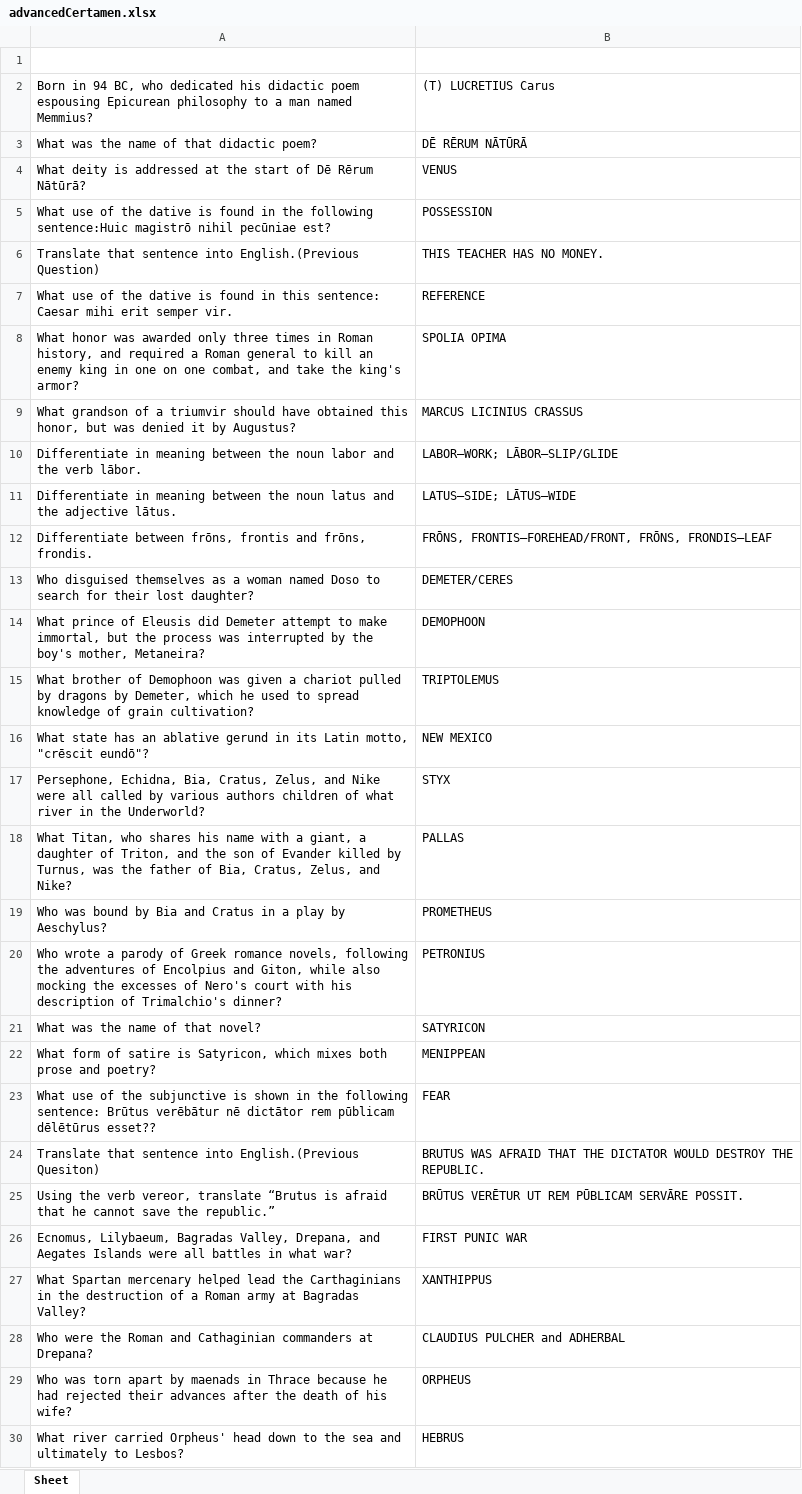
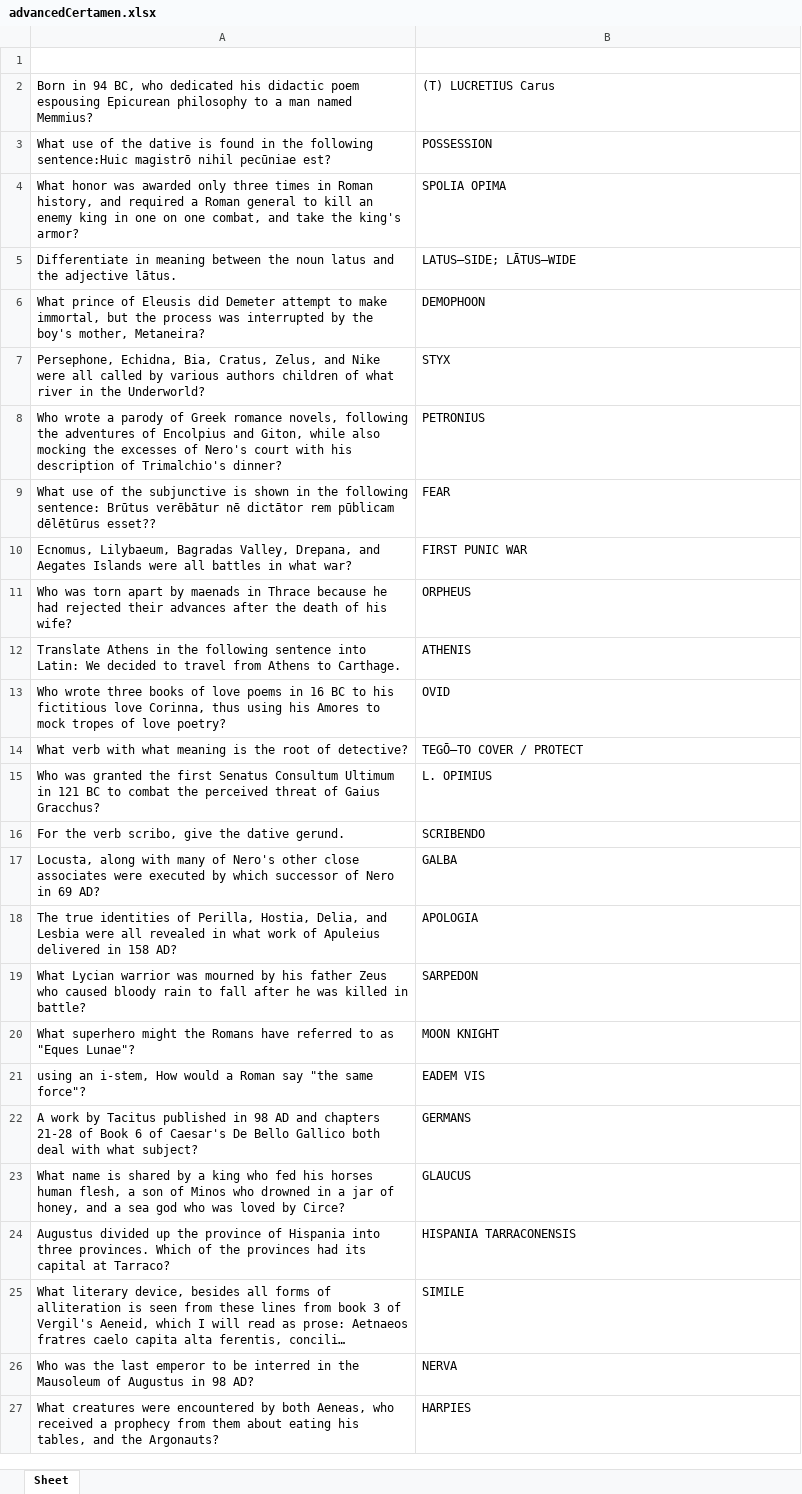
Before and after one commit to Spacewalker215/Spacewalker215.github.io, an Excel workbook: advancedCertamen.xlsx, sheet Sheet, drawn as a sheet; only a part is shown; the shorter side is filled out with more unchanged rows; long unchanged cells end in …; values as stored, in another font and other column widths than the file's, no borders; the diff covers the shown part only; the diff names each change by its address in the sheet, - before the commit and + after, or states it on an @@ line.

Commit message:
Updated Sheets and Added Randomization
Only tossup questions now
Readded the randomization

```diff
--- a/advancedCertamen.xlsx (sheet Sheet)
+++ b/advancedCertamen.xlsx (sheet Sheet)
-row 3: What was the name of that didactic poem? | DĒ RĒRUM NĀTŪRĀ
-row 4: What deity is addressed at the start of Dē Rērum Nātūrā? | VENUS
-row 6: Translate that sentence into English.(Previous Question) | THIS TEACHER HAS NO MONEY.
-row 7: What use of the dative is found in this sentence: Caesar mihi erit semper vir. | REFERENCE
-row 9: What grandson of a triumvir should have obtained this honor, but was denied it by Augustus? | MARCUS LICINIUS CRASSUS
-row 10: Differentiate in meaning between the noun labor and the verb lābor. | LABOR—WORK; LĀBOR—SLIP/GLIDE
-row 12: Differentiate between frōns, frontis and frōns, frondis. | FRŌNS, FRONTIS—FOREHEAD/FRONT, FRŌNS, FRONDIS—LEAF
-row 13: Who disguised themselves as a woman named Doso to search for their lost daughter? | DEMETER/CERES
-row 15: What brother of Demophoon was given a chariot pulled by dragons by Demeter, which he used to spread knowledge of grain cultivation? | TRIPTOLEMUS
-row 16: What state has an ablative gerund in its Latin motto, "crēscit eundō"? | NEW MEXICO
-row 18: What Titan, who shares his name with a giant, a daughter of Triton, and the son of Evander killed by Turnus, was the father of Bia, Cratus, Zelus, and Nike? | PALLAS
-row 19: Who was bound by Bia and Cratus in a play by Aeschylus? | PROMETHEUS
-row 21: What was the name of that novel? | SATYRICON
-row 22: What form of satire is Satyricon, which mixes both prose and poetry? | MENIPPEAN
-row 24: Translate that sentence into English.(Previous Quesiton) | BRUTUS WAS AFRAID THAT THE DICTATOR WOULD DESTROY THE REPUBLIC.
-row 25: Using the verb vereor, translate “Brutus is afraid that he cannot save the republic.” | BRŪTUS VERĒTUR UT REM PŪBLICAM SERVĀRE POSSIT.
-row 27: What Spartan mercenary helped lead the Carthaginians in the destruction of a Roman army at Bagradas Valley? | XANTHIPPUS
-row 28: Who were the Roman and Cathaginian commanders at Drepana? | CLAUDIUS PULCHER and ADHERBAL
-row 30: What river carried Orpheus' head down to the sea and ultimately to Lesbos? | HEBRUS
```
Also changed, not shown: 143 removed rows elsewhere in this sheet, intermediateCertamen.xlsx, noviceCertamen.xlsx, 1 other file.
